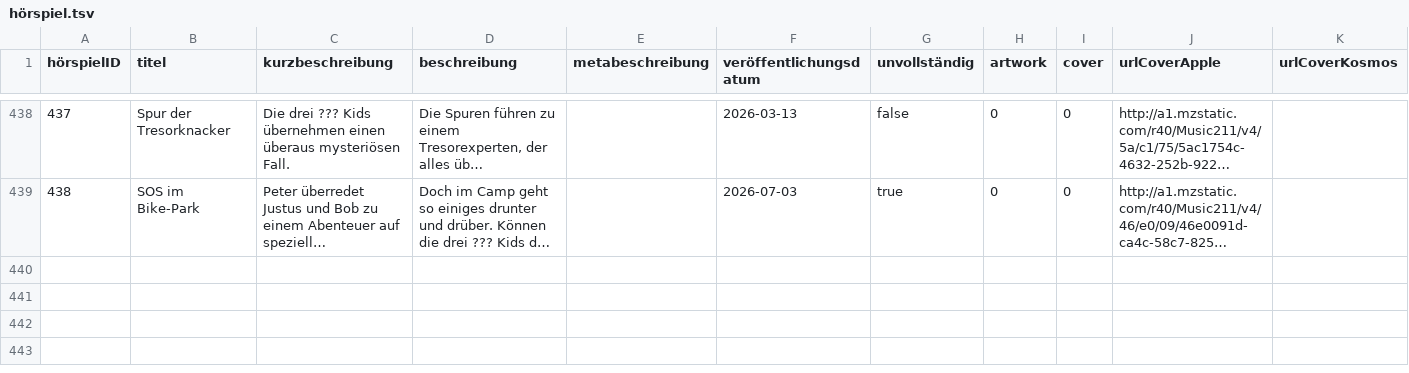
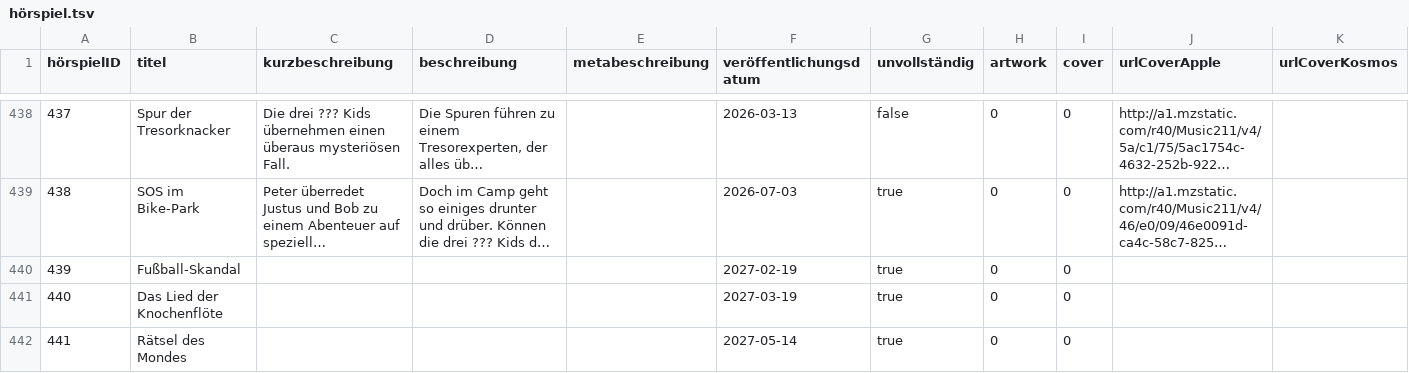
Before and after one commit to YourMJK/dreimetadaten, a TSV file: metadata/tsv/hörspiel.tsv, drawn as a sheet; only a part is shown, gaps mark what is left out; long unchanged cells end in …; rows hold the shown columns only; the diff names each change by its address in the sheet, - before the commit and + after, or states it on an @@ line.

```diff
--- a/metadata/tsv/hörspiel.tsv
+++ b/metadata/tsv/hörspiel.tsv
+row 440: 439 | Fußball-Skandal |  |  |  | 2027-02-19 | true | 0 | 0
+row 441: 440 | Das Lied der Knochenflöte |  |  |  | 2027-03-19 | true | 0 | 0
+row 442: 441 | Rätsel des Mondes |  |  |  | 2027-05-14 | true | 0 | 0
```
Also changed, not shown: metadata/tsv/hörspielBuchautor.tsv, metadata/tsv/serie.tsv, 24 other files.
